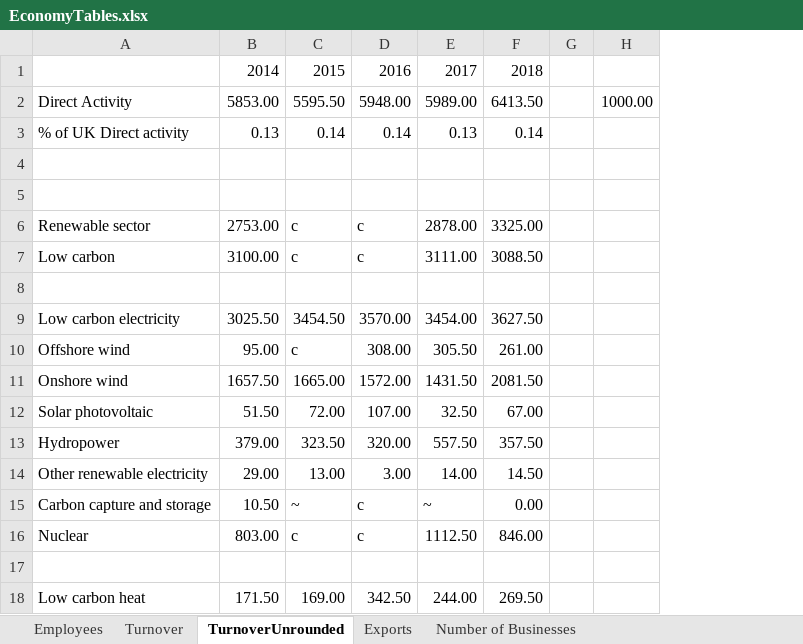
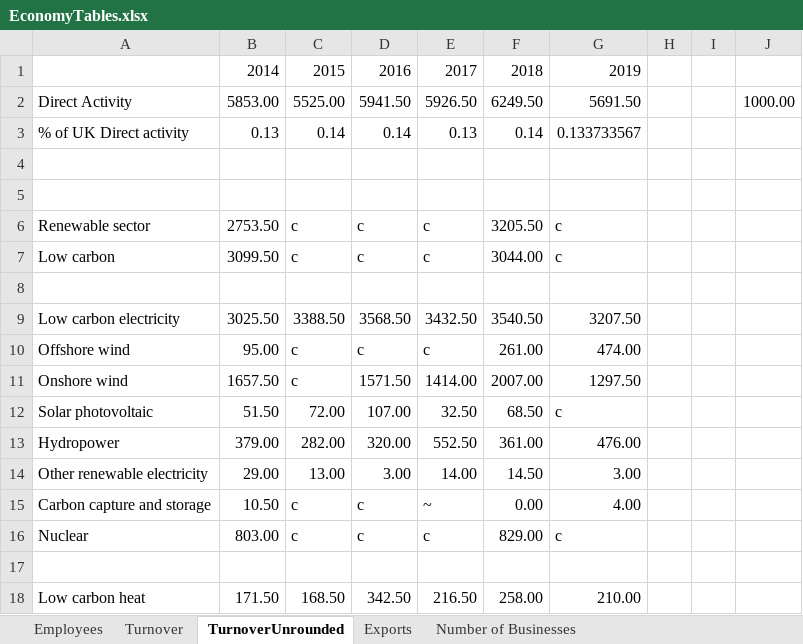
Before and after one commit to ischerr/Scottish-Energy-Statistics-Hub, an Excel workbook: Structure/2 - Renewables/Economy/EconomyTables.xlsx, sheet TurnoverUnrounded, drawn as a sheet; only a part is shown; values as stored, in another font and other column widths than the file's, no borders; the diff covers the shown part only; the diff names each change by its address in the sheet, - before the commit and + after, or states it on an @@ line.

```diff
--- a/Structure/2 - Renewables/Economy/EconomyTables.xlsx (sheet TurnoverUnrounded)
+++ b/Structure/2 - Renewables/Economy/EconomyTables.xlsx (sheet TurnoverUnrounded)
+column G, rows 1-18: 2019 | 5691.50 | 0.133733567 |  |  | c | c |  | 3207.50 | 474.00 | 1297.50 | c | 476.00 | 3.00 | 4.00 | c |  | 210.00
+column I, empty
-C2: 5595.50
+C2: 5525.00
-D2: 5948.00
+D2: 5941.50
-E2: 5989.00
+E2: 5926.50
-F2: 6413.50
+F2: 6249.50
-B6: 2753.00
+B6: 2753.50
-E6: 2878.00
+E6: c
-F6: 3325.00
+F6: 3205.50
-B7: 3100.00
+B7: 3099.50
-E7: 3111.00
+E7: c
-F7: 3088.50
+F7: 3044.00
-C9: 3454.50
+C9: 3388.50
-D9: 3570.00
+D9: 3568.50
-E9: 3454.00
+E9: 3432.50
-F9: 3627.50
+F9: 3540.50
-D10: 308.00
+D10: c
-E10: 305.50
+E10: c
-C11: 1665.00
+C11: c
-D11: 1572.00
+D11: 1571.50
-E11: 1431.50
+E11: 1414.00
-F11: 2081.50
+F11: 2007.00
-F12: 67.00
+F12: 68.50
-C13: 323.50
+C13: 282.00
-E13: 557.50
+E13: 552.50
-F13: 357.50
+F13: 361.00
-C15: ~
+C15: c
-E16: 1112.50
+E16: c
-F16: 846.00
+F16: 829.00
-C18: 169.00
+C18: 168.50
-E18: 244.00
+E18: 216.50
-F18: 269.50
+F18: 258.00
```
Also changed, not shown: 3 added rows, 4 removed rows and 29 edited cells elsewhere in this sheet, sheet Turnover, sheet Exports, sheet Employees, sheet Number of Businesses, Structure/Sources.xlsx, 22 other files.
